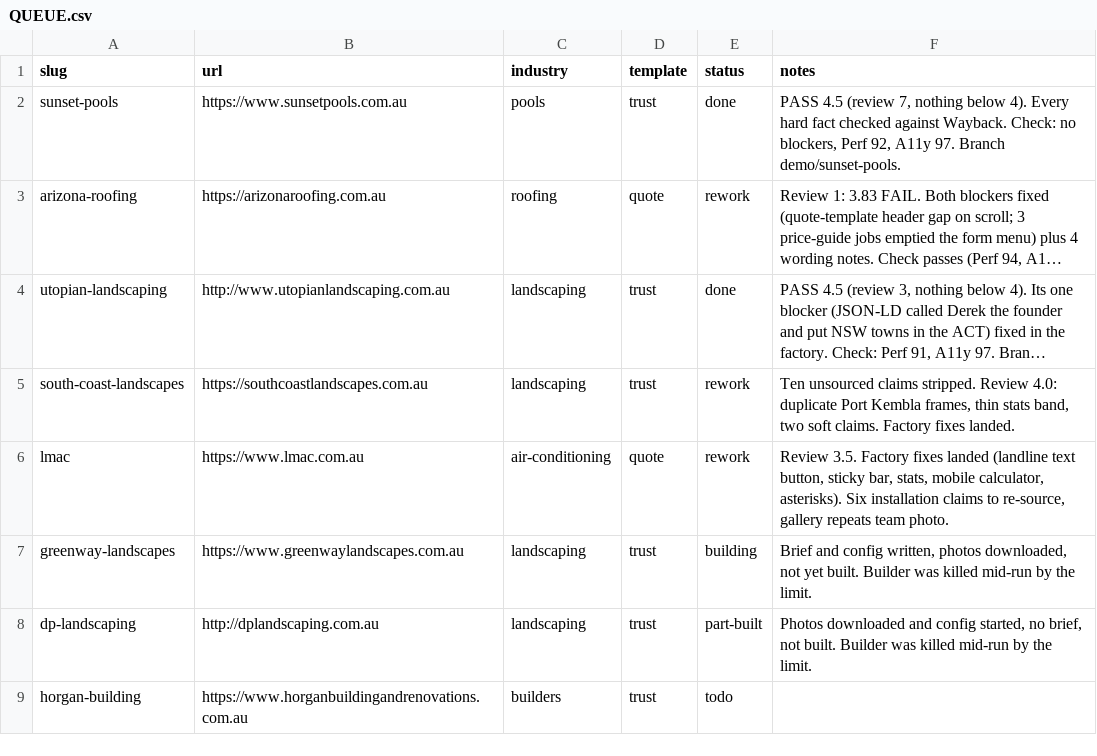
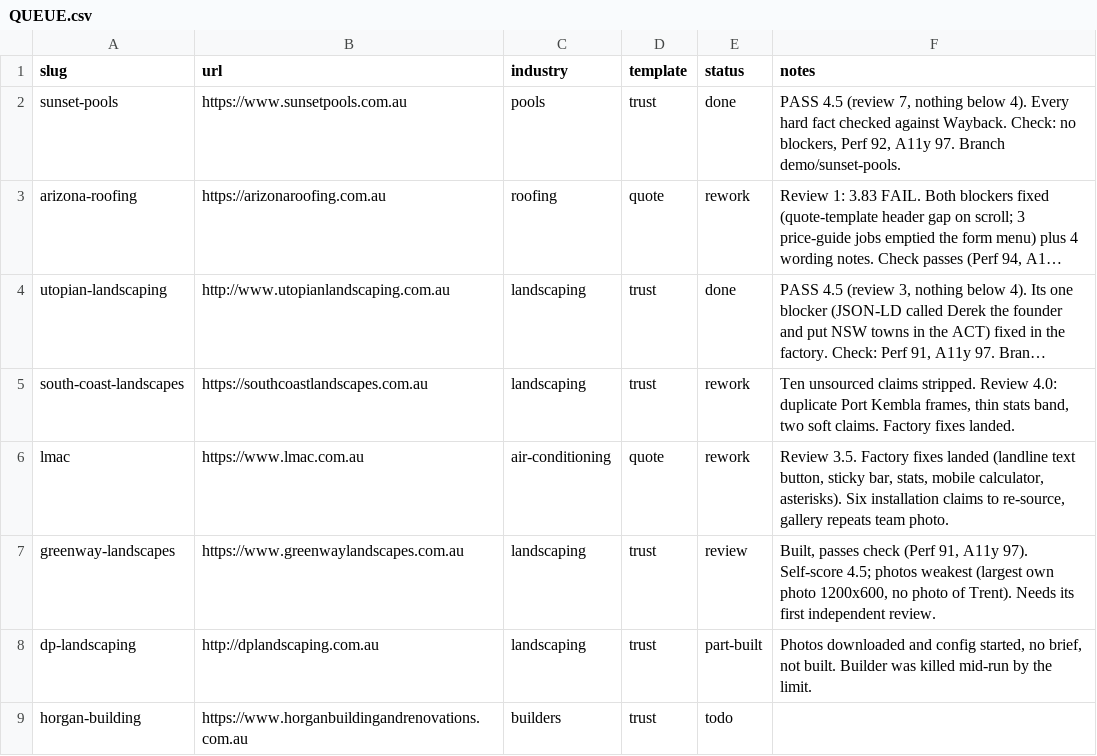
Before and after one commit to ponchopatt/frontline-websites, a CSV file: QUEUE.csv, drawn as a sheet; only a part is shown; long unchanged cells end in ….

```diff
--- a/QUEUE.csv
+++ b/QUEUE.csv
@@ -6,3 +6,3 @@ south-coast-landscapes,https://southcoastlandscapes.com.au,landscaping,trust,rew
 lmac,https://www.lmac.com.au,air-conditioning,quote,rework,"Review 3.5. Factory fixes landed (landline text button, sticky bar, stats, mobile calculator, asterisks). Six installation claims to re-source, gallery repeats team photo."
-greenway-landscapes,https://www.greenwaylandscapes.com.au,landscaping,trust,building,"Brief and config written, photos downloaded, not yet built. Builder was killed mid-run by the limit."
+greenway-landscapes,https://www.greenwaylandscapes.com.au,landscaping,trust,review,"Built, passes check (Perf 91, A11y 97). Self-score 4.5; photos weakest (largest own photo 1200x600, no photo of Trent). Needs its first independent review."
 dp-landscaping,http://dplandscaping.com.au,landscaping,trust,part-built,"Photos downloaded and config started, no brief, not built. Builder was killed mid-run by the limit."
```
Also changed, not shown: 3 other files.
